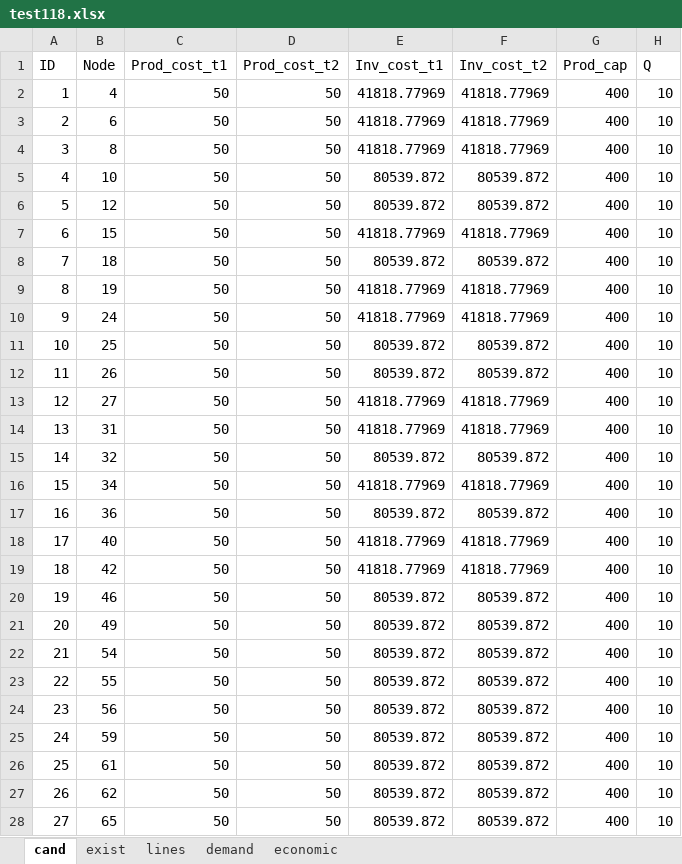
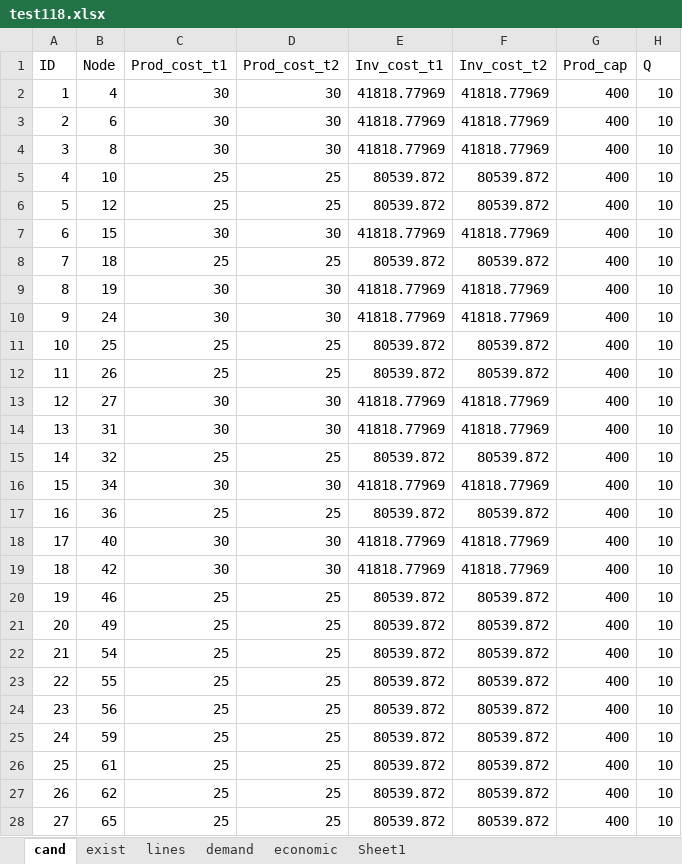
Before and after one commit to lulopdz/GridOpt.jl, an Excel workbook: data/planning/test118.xlsx, sheet cand, drawn as a sheet; only a part is shown; values as stored, in another font and other column widths than the file's, no borders; the diff covers the shown part only; the diff names each change by its address in the sheet, - before the commit and + after, or states it on an @@ line.

```diff
--- a/data/planning/test118.xlsx (sheet cand)
+++ b/data/planning/test118.xlsx (sheet cand)
+sheet tab: Sheet1
-C2:C4 (Prod_cost_t1): 50
+C2:C4 (Prod_cost_t1): 30
-D2:D4 (Prod_cost_t2): 50
+D2:D4 (Prod_cost_t2): 30
-C5:C6 (Prod_cost_t1): 50
+C5:C6 (Prod_cost_t1): 25
-D5:D6 (Prod_cost_t2): 50
+D5:D6 (Prod_cost_t2): 25
-C7 (Prod_cost_t1): 50
+C7 (Prod_cost_t1): 30
-D7 (Prod_cost_t2): 50
+D7 (Prod_cost_t2): 30
-C8 (Prod_cost_t1): 50
+C8 (Prod_cost_t1): 25
-D8 (Prod_cost_t2): 50
+D8 (Prod_cost_t2): 25
-C9:C10 (Prod_cost_t1): 50
+C9:C10 (Prod_cost_t1): 30
-D9:D10 (Prod_cost_t2): 50
+D9:D10 (Prod_cost_t2): 30
-C11:C12 (Prod_cost_t1): 50
+C11:C12 (Prod_cost_t1): 25
-D11:D12 (Prod_cost_t2): 50
+D11:D12 (Prod_cost_t2): 25
-C13:C14 (Prod_cost_t1): 50
+C13:C14 (Prod_cost_t1): 30
-D13:D14 (Prod_cost_t2): 50
+D13:D14 (Prod_cost_t2): 30
-C15 (Prod_cost_t1): 50
+C15 (Prod_cost_t1): 25
-D15 (Prod_cost_t2): 50
+D15 (Prod_cost_t2): 25
-C16 (Prod_cost_t1): 50
+C16 (Prod_cost_t1): 30
-D16 (Prod_cost_t2): 50
+D16 (Prod_cost_t2): 30
-C17 (Prod_cost_t1): 50
+C17 (Prod_cost_t1): 25
-D17 (Prod_cost_t2): 50
+D17 (Prod_cost_t2): 25
-C18:C19 (Prod_cost_t1): 50
+C18:C19 (Prod_cost_t1): 30
-D18:D19 (Prod_cost_t2): 50
+D18:D19 (Prod_cost_t2): 30
-C20:C28 (Prod_cost_t1): 50
+C20:C28 (Prod_cost_t1): 25
-D20:D28 (Prod_cost_t2): 50
+D20:D28 (Prod_cost_t2): 25
```
Also changed, not shown: 54 edited cells elsewhere in this sheet, sheet demand, sheet lines, sheet economic, formulas that keep their value, data/planning/test39.xlsx, data/planning/test60.xlsx, 13 other files.
